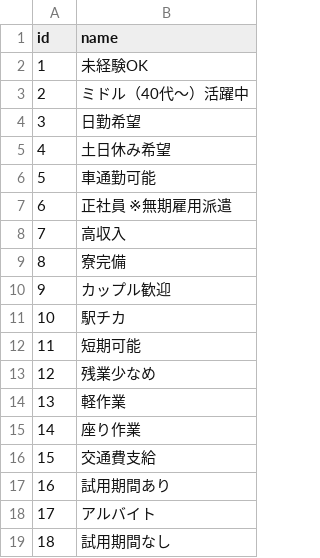
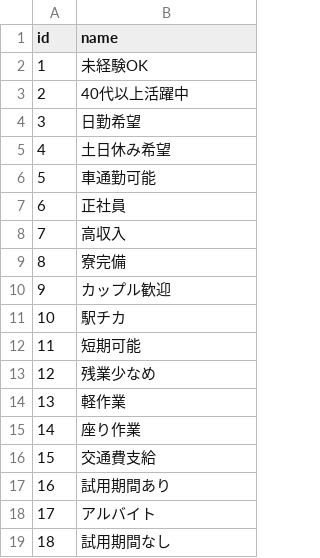
Before and after one commit to TadahiroYamamura/feed-cli, a CSV file: master/condition.csv, drawn as a sheet.

Commit message:
文字を調整

```diff
--- a/master/condition.csv
+++ b/master/condition.csv
@@ -2,3 +2,3 @@ id,name
 1,未経験OK
-2,ミドル（40代～）活躍中
+2,40代以上活躍中
 3,日勤希望
@@ -6,3 +6,3 @@ id,name
 5,車通勤可能
-6,正社員 ※無期雇用派遣
+6,正社員
 7,高収入
```
